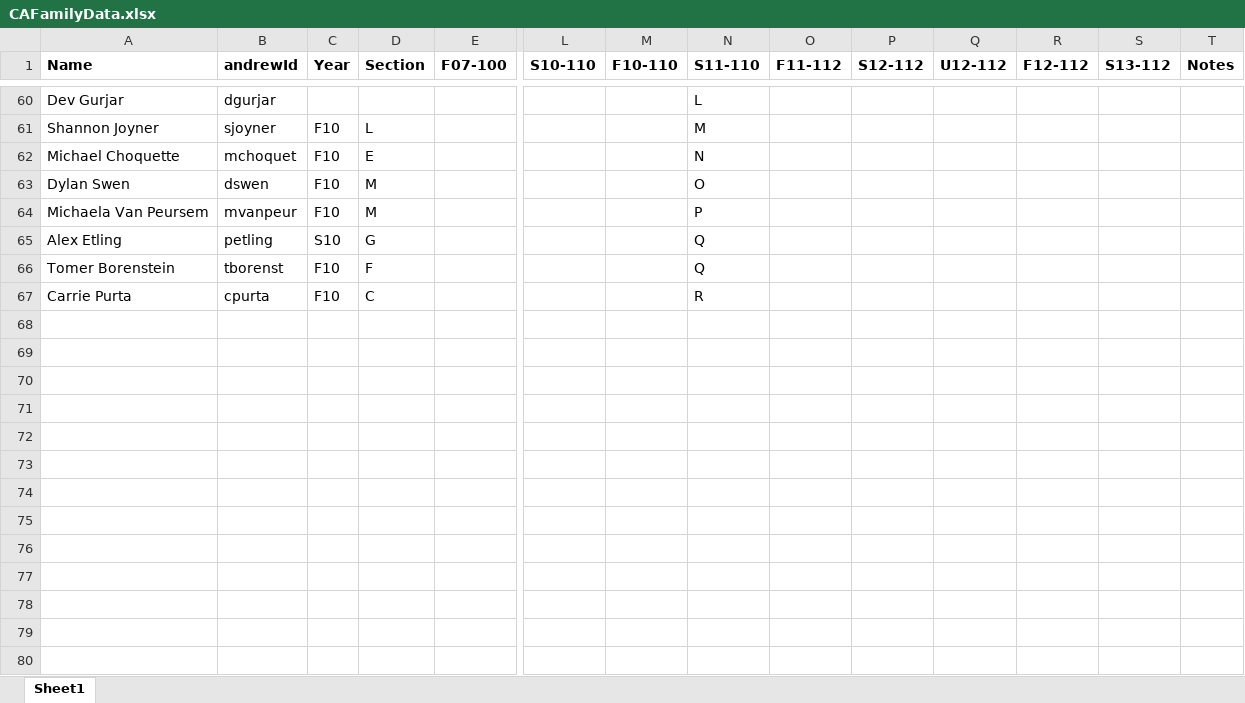
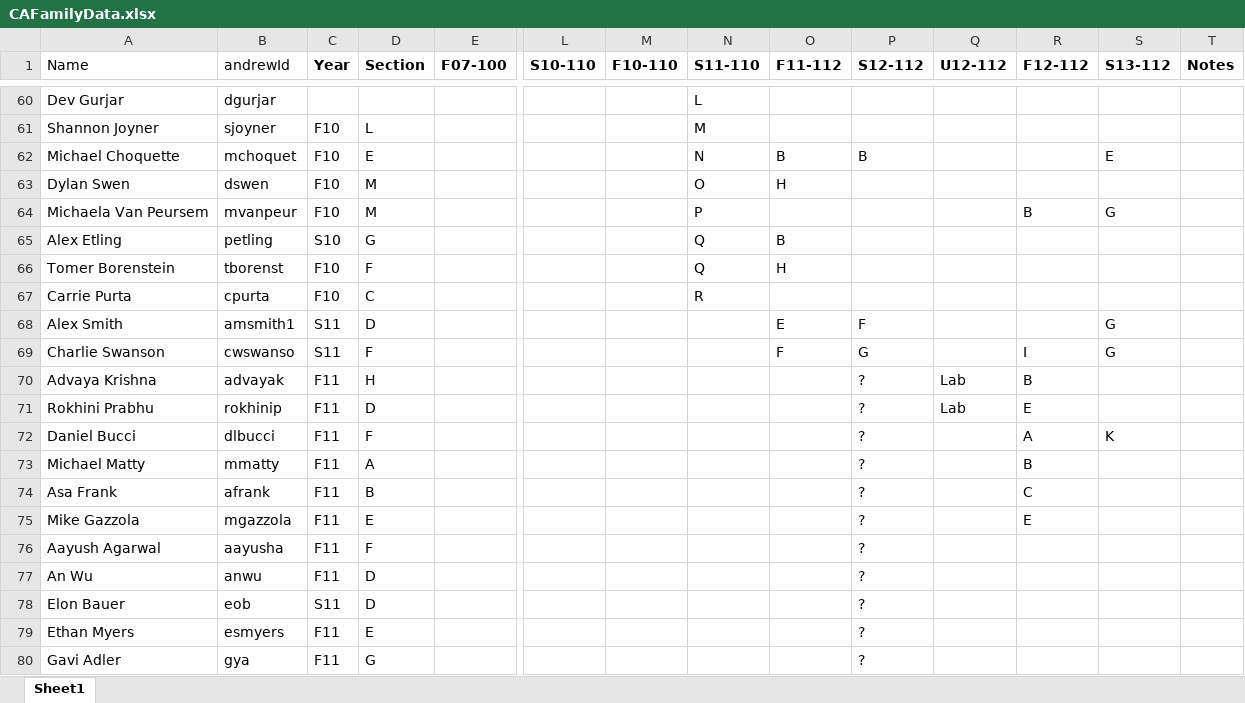
Before and after one commit to markwongsk/CAFamilyTree, an Excel workbook: CAFamilyData.xlsx, sheet Sheet1, drawn as a sheet; only a part is shown, gaps mark what is left out; values as stored, in another font and other column widths than the file's, no borders; rows hold the shown columns only; the diff covers the shown part only; the diff names each change by its address in the sheet, - before the commit and + after, or states it on an @@ line.

Commit message:
All data for CAs up to present day. Some missing data represented with ?

```diff
--- a/CAFamilyData.xlsx (sheet Sheet1)
+++ b/CAFamilyData.xlsx (sheet Sheet1)
-A1:B1 bold: on
+A1:B1 bold: off
-O62 (F11-112): (empty)
+O62 (F11-112): B
-P62 (S12-112): (empty)
+P62 (S12-112): B
-S62 (S13-112): (empty)
+S62 (S13-112): E
-O63 (F11-112): (empty)
+O63 (F11-112): H
-R64 (F12-112): (empty)
+R64 (F12-112): B
-S64 (S13-112): (empty)
+S64 (S13-112): G
-O65 (F11-112): (empty)
+O65 (F11-112): B
-O66 (F11-112): (empty)
+O66 (F11-112): H
+row 68: Alex Smith | amsmith1 | S11 | D |  |  |  |  | E | F |  |  | G
+row 69: Charlie Swanson | cwswanso | S11 | F |  |  |  |  | F | G |  | I | G
+row 70: Advaya Krishna | advayak | F11 | H |  |  |  |  |  | ? | Lab | B
+row 71: Rokhini Prabhu | rokhinip | F11 | D |  |  |  |  |  | ? | Lab | E
+row 72: Daniel Bucci | dlbucci | F11 | F |  |  |  |  |  | ? |  | A | K
+row 73: Michael Matty | mmatty | F11 | A |  |  |  |  |  | ? |  | B
+row 74: Asa Frank | afrank | F11 | B |  |  |  |  |  | ? |  | C
+row 75: Mike Gazzola | mgazzola | F11 | E |  |  |  |  |  | ? |  | E
+row 76: Aayush Agarwal | aayusha | F11 | F |  |  |  |  |  | ?
+row 77: An Wu | anwu | F11 | D |  |  |  |  |  | ?
+row 78: Elon Bauer | eob | S11 | D |  |  |  |  |  | ?
+row 79: Ethan Myers | esmyers | F11 | E |  |  |  |  |  | ?
+row 80: Gavi Adler | gya | F11 | G |  |  |  |  |  | ?
```
Also changed, not shown: 34 added rows, 6 removed rows, 12 moved rows and 15 edited cells elsewhere in this sheet, 1 other file.
